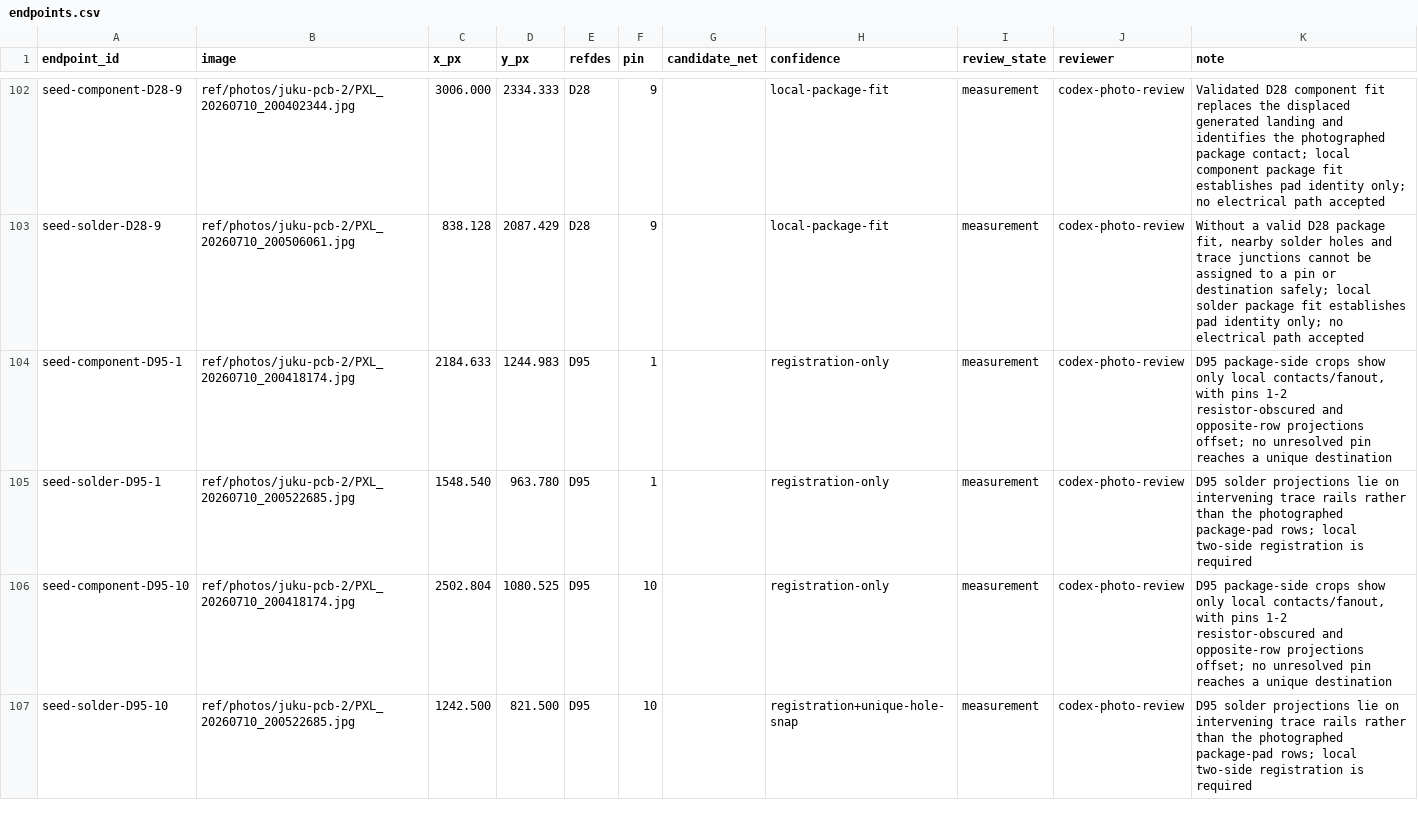
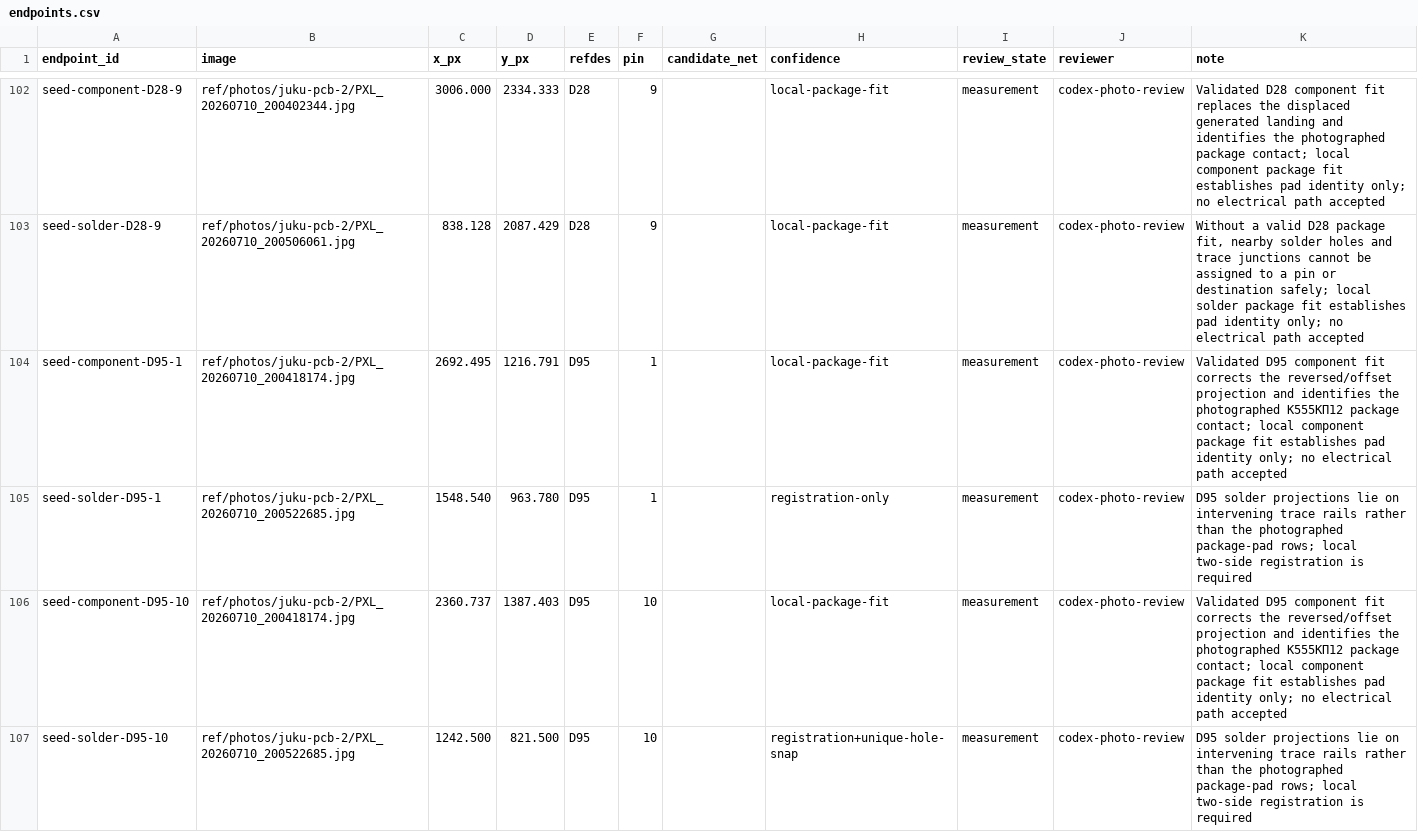
Before and after one commit to ddanila/8080-cosim, a CSV file: ref/photos/juku-pcb-2/endpoints.csv, drawn as a sheet; only a part is shown, gaps mark what is left out; the diff covers the shown part only.

Commit message:
Fit D95 mux package orientation

```diff
--- a/ref/photos/juku-pcb-2/endpoints.csv
+++ b/ref/photos/juku-pcb-2/endpoints.csv
@@ -103,5 +103,5 @@ seed-component-D28-9,ref/photos/juku-pcb-2/PXL_20260710_200402344.jpg,3006.000,2
 seed-solder-D28-9,ref/photos/juku-pcb-2/PXL_20260710_200506061.jpg,838.128,2087.429,D28,9,,local-package-fit,measurement,codex-photo-review,"Without a valid D28 package fit, nearby solder holes and trace junctions cannot be assigned to a pin or destination safely; local solder package fit establishes pad identity only; no electrical path accepted"
-seed-component-D95-1,ref/photos/juku-pcb-2/PXL_20260710_200418174.jpg,2184.633,1244.983,D95,1,,registration-only,measurement,codex-photo-review,"D95 package-side crops show only local contacts/fanout, with pins 1-2 resistor-obscured and opposite-row projections offset; no unresolved pin reaches a unique destination"
+seed-component-D95-1,ref/photos/juku-pcb-2/PXL_20260710_200418174.jpg,2692.495,1216.791,D95,1,,local-package-fit,measurement,codex-photo-review,Validated D95 component fit corrects the reversed/offset projection and identifies the photographed К555КП12 package contact; local component package fit establishes pad identity only; no electrical path accepted
 seed-solder-D95-1,ref/photos/juku-pcb-2/PXL_20260710_200522685.jpg,1548.540,963.780,D95,1,,registration-only,measurement,codex-photo-review,D95 solder projections lie on intervening trace rails rather than the photographed package-pad rows; local two-side registration is required
-seed-component-D95-10,ref/photos/juku-pcb-2/PXL_20260710_200418174.jpg,2502.804,1080.525,D95,10,,registration-only,measurement,codex-photo-review,"D95 package-side crops show only local contacts/fanout, with pins 1-2 resistor-obscured and opposite-row projections offset; no unresolved pin reaches a unique destination"
+seed-component-D95-10,ref/photos/juku-pcb-2/PXL_20260710_200418174.jpg,2360.737,1387.403,D95,10,,local-package-fit,measurement,codex-photo-review,Validated D95 component fit corrects the reversed/offset projection and identifies the photographed К555КП12 package contact; local component package fit establishes pad identity only; no electrical path accepted
 seed-solder-D95-10,ref/photos/juku-pcb-2/PXL_20260710_200522685.jpg,1242.500,821.500,D95,10,,registration+unique-hole-snap,measurement,codex-photo-review,D95 solder projections lie on intervening trace rails rather than the photographed package-pad rows; local two-side registration is required
```
Also changed, not shown: 48 edited cells elsewhere in this file, 5 other files.
